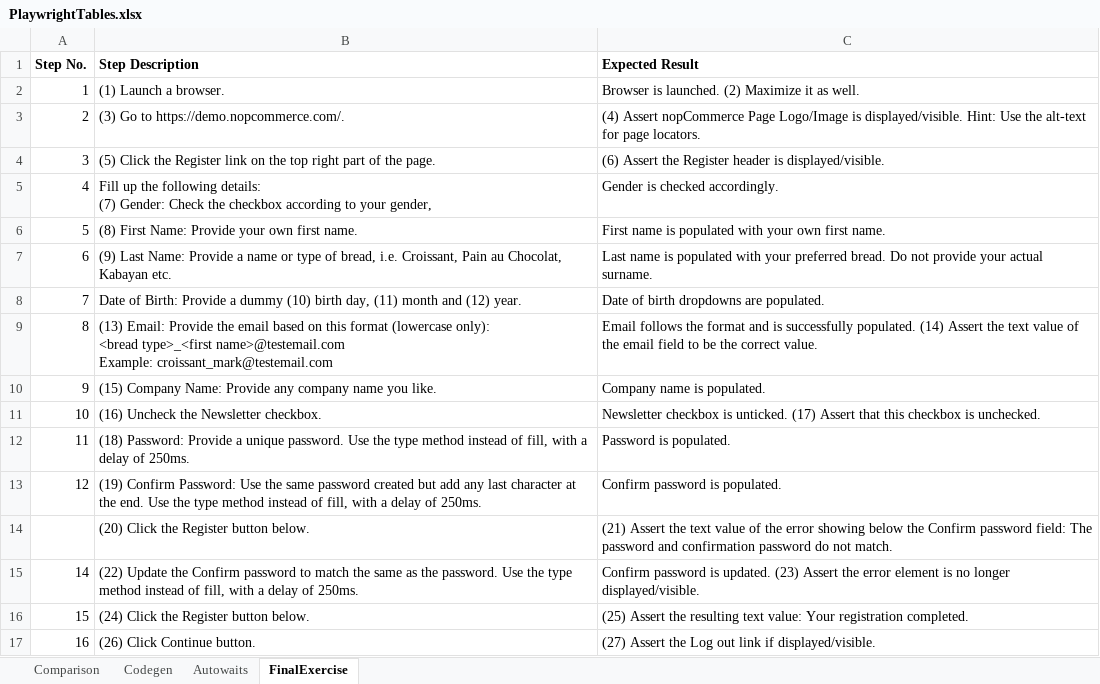
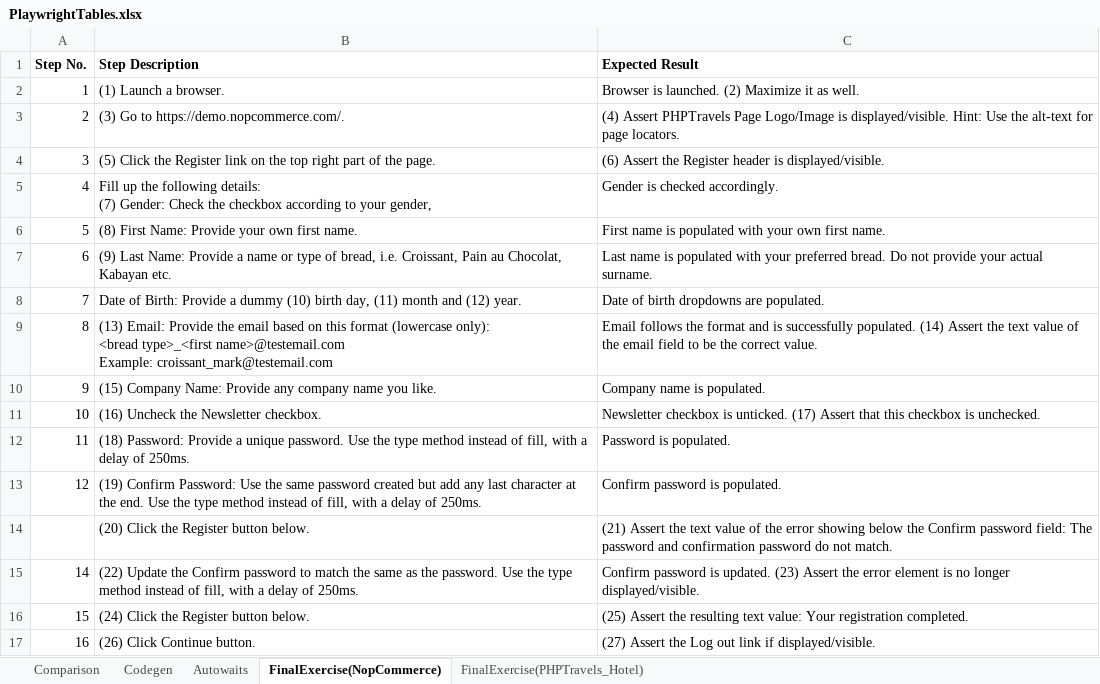
Before and after one commit to CochMa01/PytestPlaywrightTraining, an Excel workbook: docs/PlaywrightTables.xlsx, sheet FinalExercise(NopCommerce), drawn as a sheet; values as stored, in another font and other column widths than the file's, no borders; charts and pictures not drawn; the diff names each change by its address in the sheet, - before the commit and + after, or states it on an @@ line.

```diff
--- a/docs/PlaywrightTables.xlsx (sheet FinalExercise(NopCommerce))
+++ b/docs/PlaywrightTables.xlsx (sheet FinalExercise(NopCommerce))
-sheet tab: FinalExercise
+sheet tab: FinalExercise(NopCommerce)
+sheet tab: FinalExercise(PHPTravels_Hotel)
-C3 (Expected Result): (4) Assert nopCommerce Page Logo/Image…
+C3 (Expected Result): (4) Assert PHPTravels Page Logo/Image…
```
Also changed, not shown: 2 other files.
